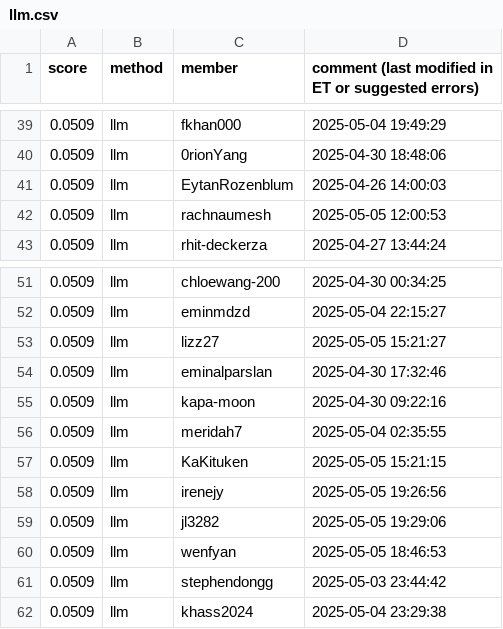
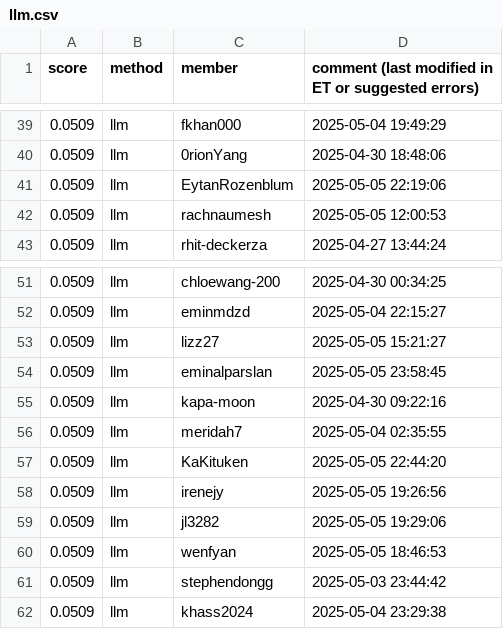
Before and after one commit to cornell-cs5740-sp25/leaderboards, a CSV file: a5/llm.csv, drawn as a sheet; only a part is shown, gaps mark what is left out; the diff covers the shown part only.

```diff
--- a/a5/llm.csv
+++ b/a5/llm.csv
@@ -40,3 +40,3 @@ score,method,member,comment (last modified in ET or suggested errors)
 0.0509,llm,0rionYang,2025-04-30 18:48:06
-0.0509,llm,EytanRozenblum,2025-04-26 14:00:03
+0.0509,llm,EytanRozenblum,2025-05-05 22:19:06
 0.0509,llm,rachnaumesh,2025-05-05 12:00:53
@@ -53,6 +53,6 @@ score,method,member,comment (last modified in ET or suggested errors)
 0.0509,llm,lizz27,2025-05-05 15:21:27
-0.0509,llm,eminalparslan,2025-04-30 17:32:46
+0.0509,llm,eminalparslan,2025-05-05 23:58:45
 0.0509,llm,kapa-moon,2025-04-30 09:22:16
 0.0509,llm,meridah7,2025-05-04 02:35:55
-0.0509,llm,KaKituken,2025-05-05 15:21:15
+0.0509,llm,KaKituken,2025-05-05 22:44:20
 0.0509,llm,irenejy,2025-05-05 19:26:56
```
Also changed, not shown: 1 added row, 1 removed row and 7 edited cells elsewhere in this file.
